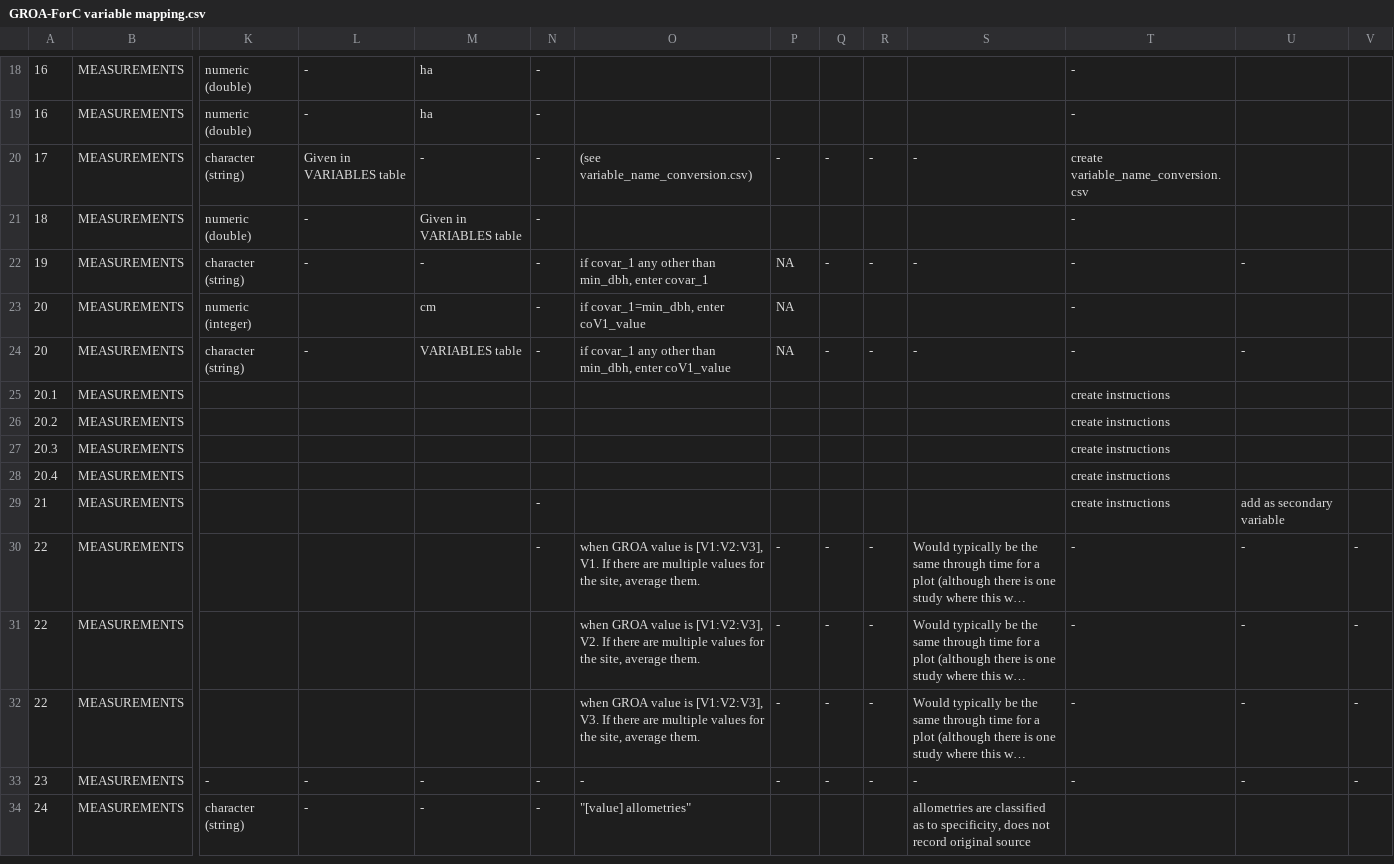
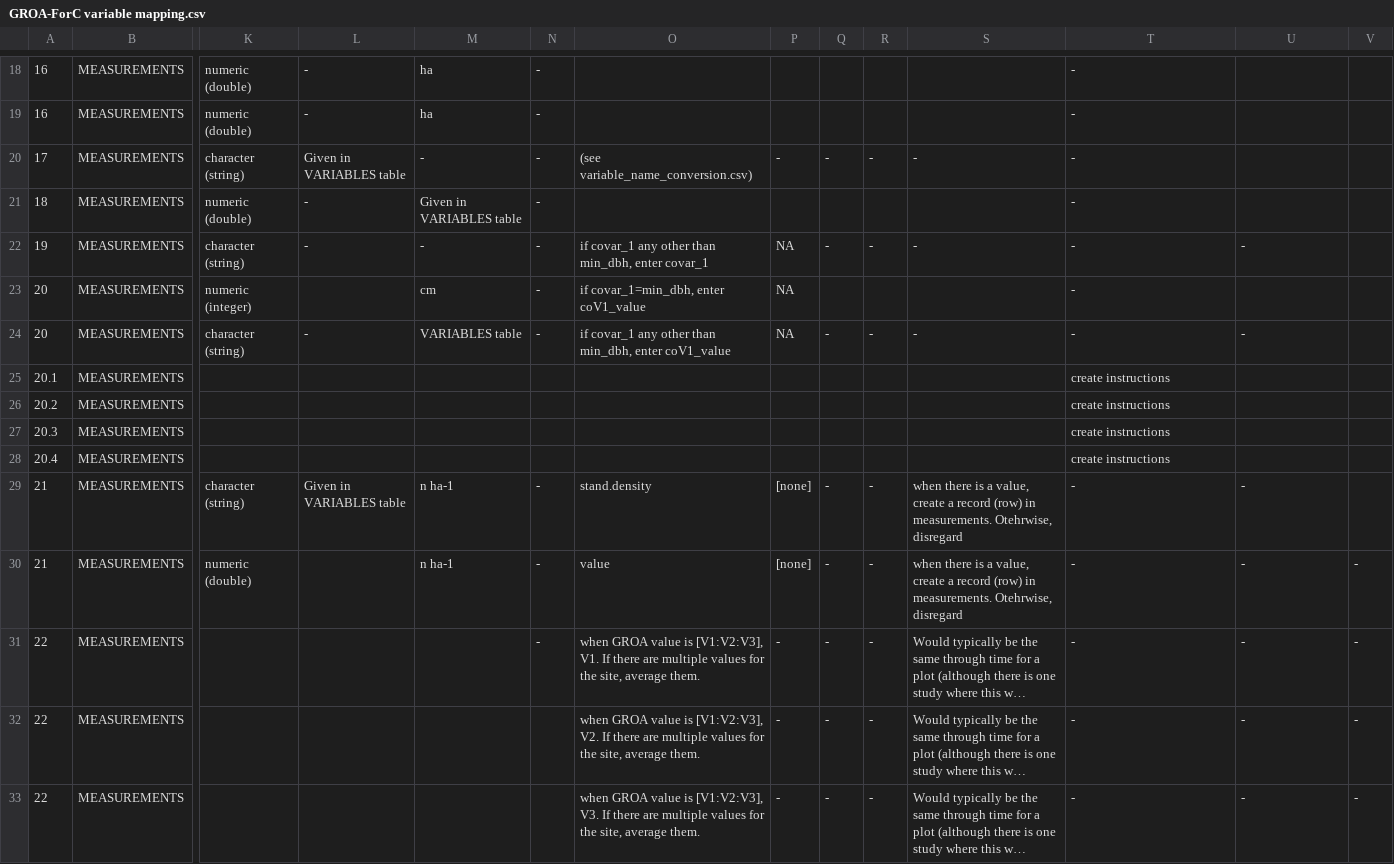
Before and after one commit to forc-db/GROA, a CSV file: GROA-ForC mapping/GROA-ForC variable mapping.csv, drawn as a sheet; only a part is shown, gaps mark what is left out; the shorter side is filled out with more unchanged rows; long unchanged cells end in …; removed rows and columns are numbered as before the commit, all else as after; rows hold the shown columns only; the diff names each change by its address in the sheet, - before the commit and + after, or states it on an @@ line.

Commit message:
minor updates to variable mapping doc

```diff
--- a/GROA-ForC mapping/GROA-ForC variable mapping.csv
+++ b/GROA-ForC mapping/GROA-ForC variable mapping.csv
-T20: create variable_name_conversion.csv
+T20: -
-row 29: 21 | MEASUREMENTS |  |  |  | - |  |  |  |  |  | create instructions | add as secondary variable
+row 29: 21 | MEASUREMENTS | character (string) | Given in VARIABLES table | n ha-1 | - | stand.density | [none] | - | - | when there is a value, create a record (row) in measurements. Otehrwise, disregard | - | -
+row 30: 21 | MEASUREMENTS | numeric (double) |  | n ha-1 | - | value | [none] | - | - | when there is a value, create a record (row) in measurements. Otehrwise, disregard | - | - | -
```
